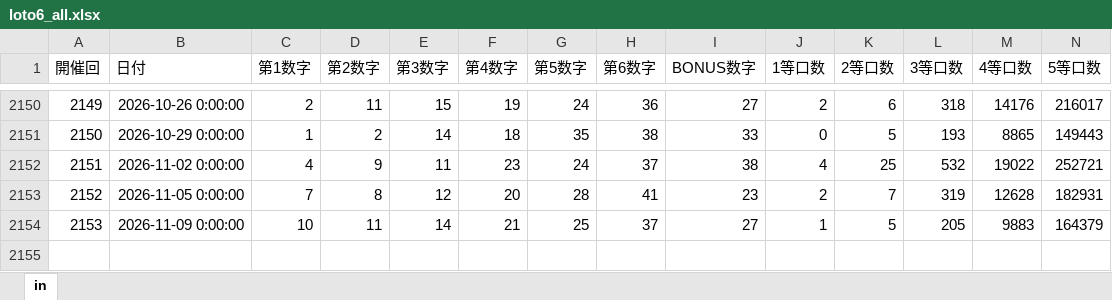
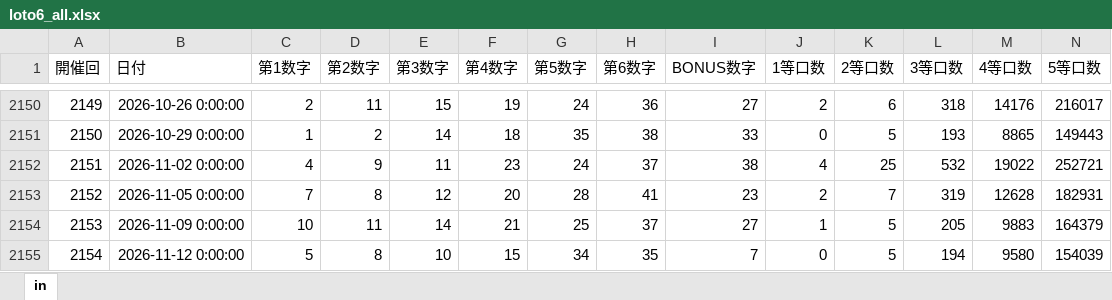
Before and after one commit to kijimatoon3-ai/luna-assets, an Excel workbook: data/loto6_all.xlsx, sheet in, drawn as a sheet; only a part is shown, gaps mark what is left out; values as stored, in another font and other column widths than the file's, no borders; rows hold the shown columns only; the diff names each change by its address in the sheet, - before the commit and + after, or states it on an @@ line.

```diff
--- a/data/loto6_all.xlsx (sheet in)
+++ b/data/loto6_all.xlsx (sheet in)
+row 2155: 2154 | 2026-11-12 0:00:00 | 5 | 8 | 10 | 15 | 34 | 35 | 7 | 0 | 5 | 194 | 9580 | 154039
```
Also changed, not shown: 12 other files.
